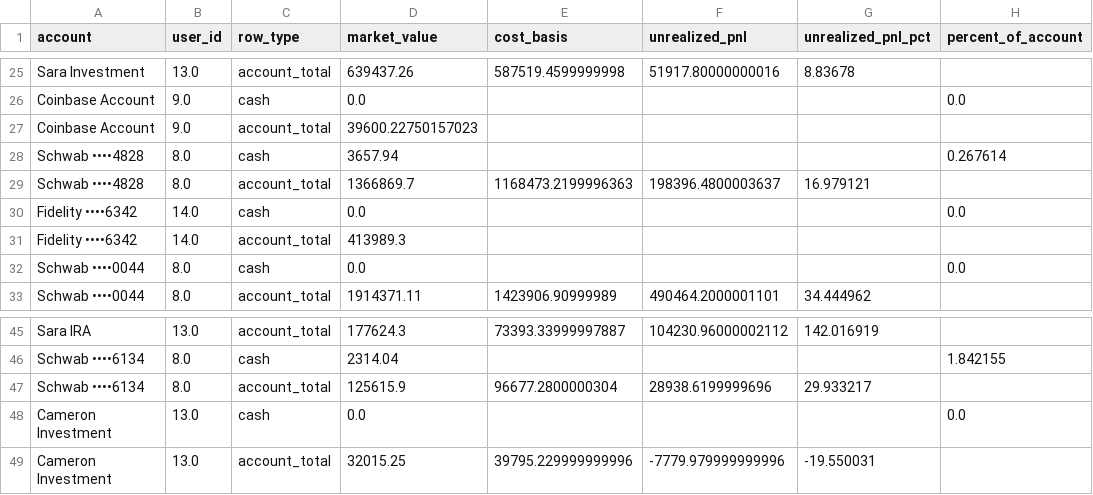
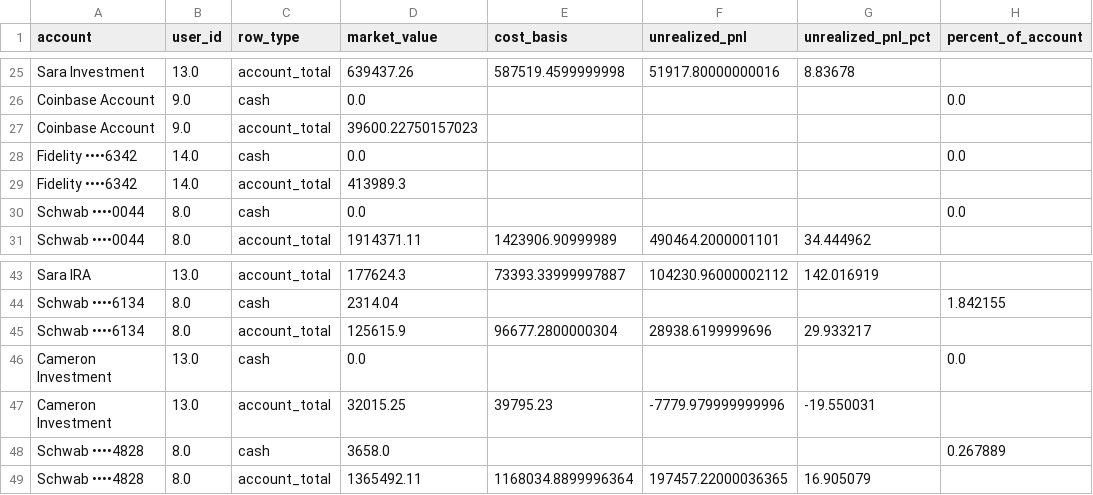
Before and after one commit to cameronjefferey/ccwj, a CSV file: dbt/seeds/account_balances.csv, drawn as a sheet; only a part is shown, gaps mark what is left out.

```diff
--- a/dbt/seeds/account_balances.csv
+++ b/dbt/seeds/account_balances.csv
@@ -27,4 +27,2 @@ Coinbase Account,9.0,cash,0.0,,,,0.0
 Coinbase Account,9.0,account_total,39600.22750157023,,,,
-Schwab ••••4828,8.0,cash,3657.94,,,,0.267614
-Schwab ••••4828,8.0,account_total,1366869.7,1168473.2199996363,198396.4800003637,16.979121,
 Fidelity ••••6342,14.0,cash,0.0,,,,0.0
@@ -48,2 +46,4 @@ Schwab ••••6134,8.0,account_total,125615.9,96677.2800000304,28938.619999
 Cameron Investment,13.0,cash,0.0,,,,0.0
-Cameron Investment,13.0,account_total,32015.25,39795.229999999996,-7779.979999999996,-19.550031,
+Cameron Investment,13.0,account_total,32015.25,39795.23,-7779.979999999996,-19.550031,
+Schwab ••••4828,8.0,cash,3658.0,,,,0.267889
+Schwab ••••4828,8.0,account_total,1365492.11,1168034.8899996364,197457.22000036365,16.905079,
```
Also changed, not shown: dbt/seeds/current_positions.csv, dbt/seeds/trade_history.csv.
